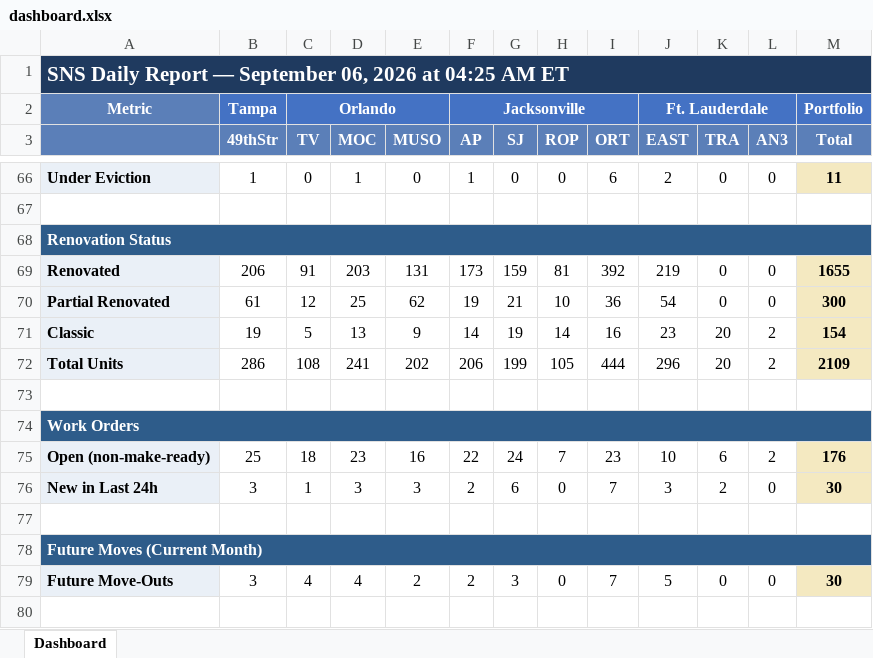
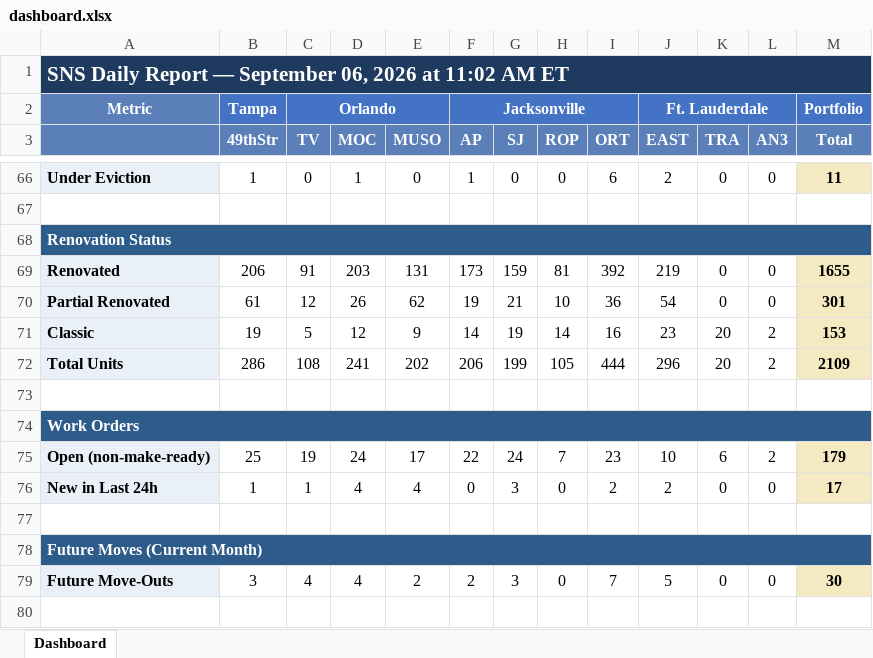
Before and after one commit to ymi-flowing/sns-daily-report, an Excel workbook: dashboard.xlsx, sheet Dashboard, drawn as a sheet; only a part is shown, gaps mark what is left out; values as stored, in another font and other column widths than the file's, no borders; the diff covers the shown part only; the diff names each change by its address in the sheet, - before the commit and + after, or states it on an @@ line.

```diff
--- a/dashboard.xlsx (sheet Dashboard)
+++ b/dashboard.xlsx (sheet Dashboard)
-A1: …2026 at 04:25 AM ET
+A1: …2026 at 11:02 AM ET
-D70 (MOC): 25
+D70 (MOC): 26
-M70 (Total): 300
+M70 (Total): 301
-D71 (MOC): 13
+D71 (MOC): 12
-M71 (Total): 154
+M71 (Total): 153
-C75 (TV): 18
+C75 (TV): 19
-D75 (MOC): 23
+D75 (MOC): 24
-E75 (MUSO): 16
+E75 (MUSO): 17
-M75 (Total): 176
+M75 (Total): 179
-B76 (49thStr): 3
+B76 (49thStr): 1
-D76 (MOC): 3
+D76 (MOC): 4
-E76 (MUSO): 3
+E76 (MUSO): 4
-F76 (AP): 2
+F76 (AP): 0
-G76 (SJ): 6
+G76 (SJ): 3
-I76 (ORT): 7
+I76 (ORT): 2
-J76 (EAST): 3
+J76 (EAST): 2
-K76 (TRA): 2
+K76 (TRA): 0
-M76 (Total): 30
+M76 (Total): 17
```
Also changed, not shown: 4 added rows, 4 removed rows and 17 edited cells elsewhere in this sheet, 1 other file.
